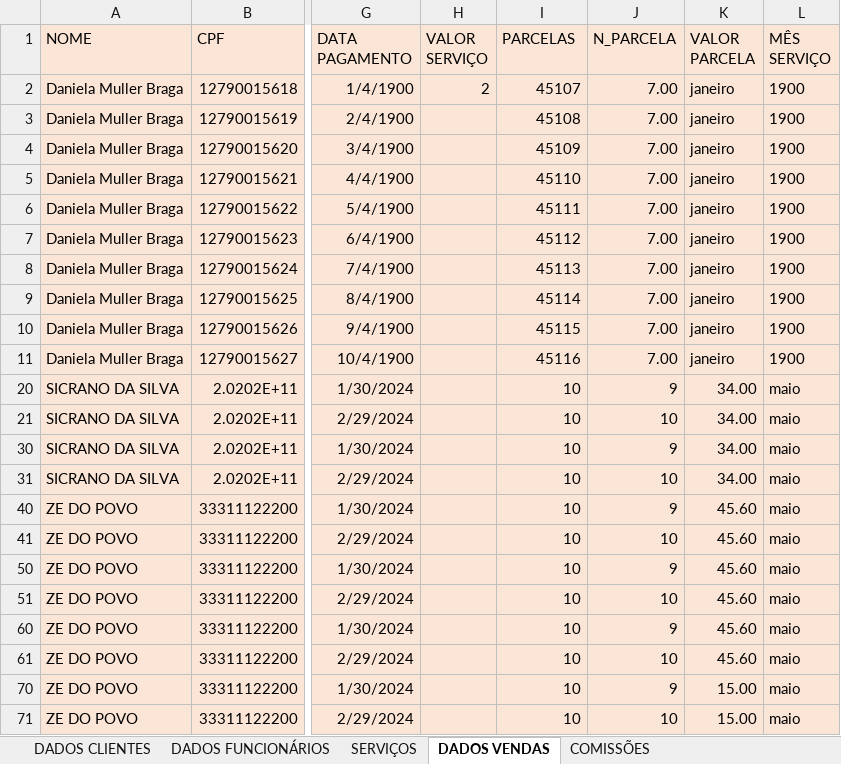
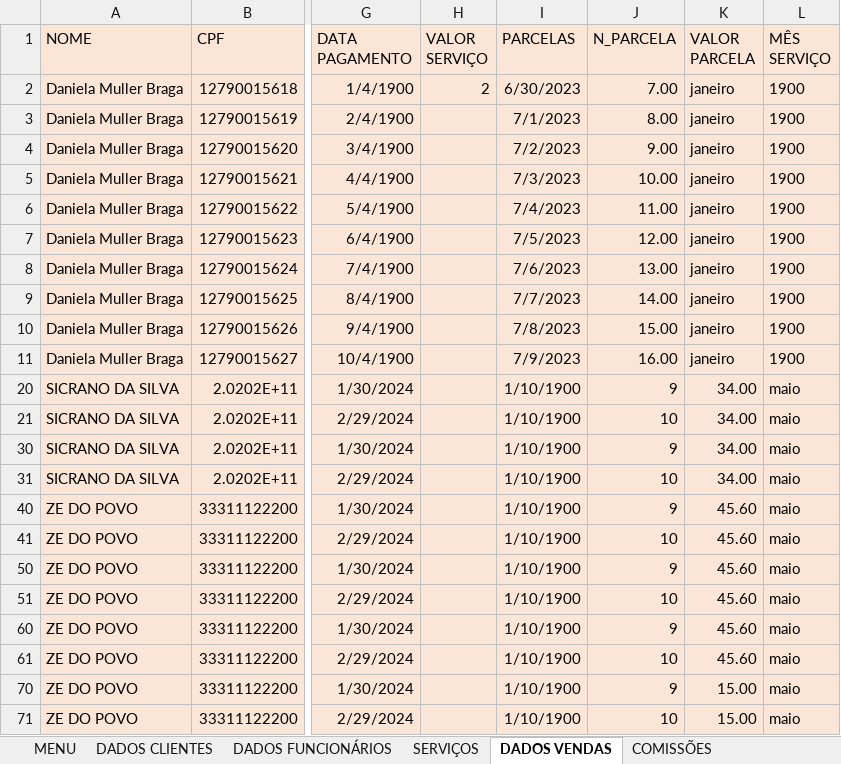
Before and after one commit to Guerreiro015/ALURA, an Excel workbook: Minha_Empresa.xlsm, sheet DADOS VENDAS, drawn as a sheet; only a part is shown, gaps mark what is left out; values as stored, in another font and other column widths than the file's, no borders; the diff names each change by its address in the sheet, - before the commit and + after, or states it on an @@ line.

```diff
--- a/Minha_Empresa.xlsm (sheet DADOS VENDAS)
+++ b/Minha_Empresa.xlsm (sheet DADOS VENDAS)
-I2 (PARCELAS): 45107
+I2 (PARCELAS): 6/30/2023
-I3 (PARCELAS): 45108
+I3 (PARCELAS): 7/1/2023
-J3 (N_PARCELA): 7.00
+J3 (N_PARCELA): 8.00
-I4 (PARCELAS): 45109
+I4 (PARCELAS): 7/2/2023
-J4 (N_PARCELA): 7.00
+J4 (N_PARCELA): 9.00
-I5 (PARCELAS): 45110
+I5 (PARCELAS): 7/3/2023
-J5 (N_PARCELA): 7.00
+J5 (N_PARCELA): 10.00
-I6 (PARCELAS): 45111
+I6 (PARCELAS): 7/4/2023
-J6 (N_PARCELA): 7.00
+J6 (N_PARCELA): 11.00
-I7 (PARCELAS): 45112
+I7 (PARCELAS): 7/5/2023
-J7 (N_PARCELA): 7.00
+J7 (N_PARCELA): 12.00
-I8 (PARCELAS): 45113
+I8 (PARCELAS): 7/6/2023
-J8 (N_PARCELA): 7.00
+J8 (N_PARCELA): 13.00
-I9 (PARCELAS): 45114
+I9 (PARCELAS): 7/7/2023
-J9 (N_PARCELA): 7.00
+J9 (N_PARCELA): 14.00
-I10 (PARCELAS): 45115
+I10 (PARCELAS): 7/8/2023
-J10 (N_PARCELA): 7.00
+J10 (N_PARCELA): 15.00
-I11 (PARCELAS): 45116
+I11 (PARCELAS): 7/9/2023
-J11 (N_PARCELA): 7.00
+J11 (N_PARCELA): 16.00
-I20:I21 (PARCELAS): 10
+I20:I21 (PARCELAS): 1/10/1900
-I30:I31 (PARCELAS): 10
+I30:I31 (PARCELAS): 1/10/1900
-I40:I41 (PARCELAS): 10
+I40:I41 (PARCELAS): 1/10/1900
-I50:I51 (PARCELAS): 10
+I50:I51 (PARCELAS): 1/10/1900
-I60:I61 (PARCELAS): 10
+I60:I61 (PARCELAS): 1/10/1900
-I70:I71 (PARCELAS): 10
+I70:I71 (PARCELAS): 1/10/1900
```
Also changed, not shown: sheet RESUMO SERVICOS, sheet SERVIÇOS, sheet MENU, sheet DADOS FUNCIONÁRIOS, other sheet tabs, charts or pictures.
